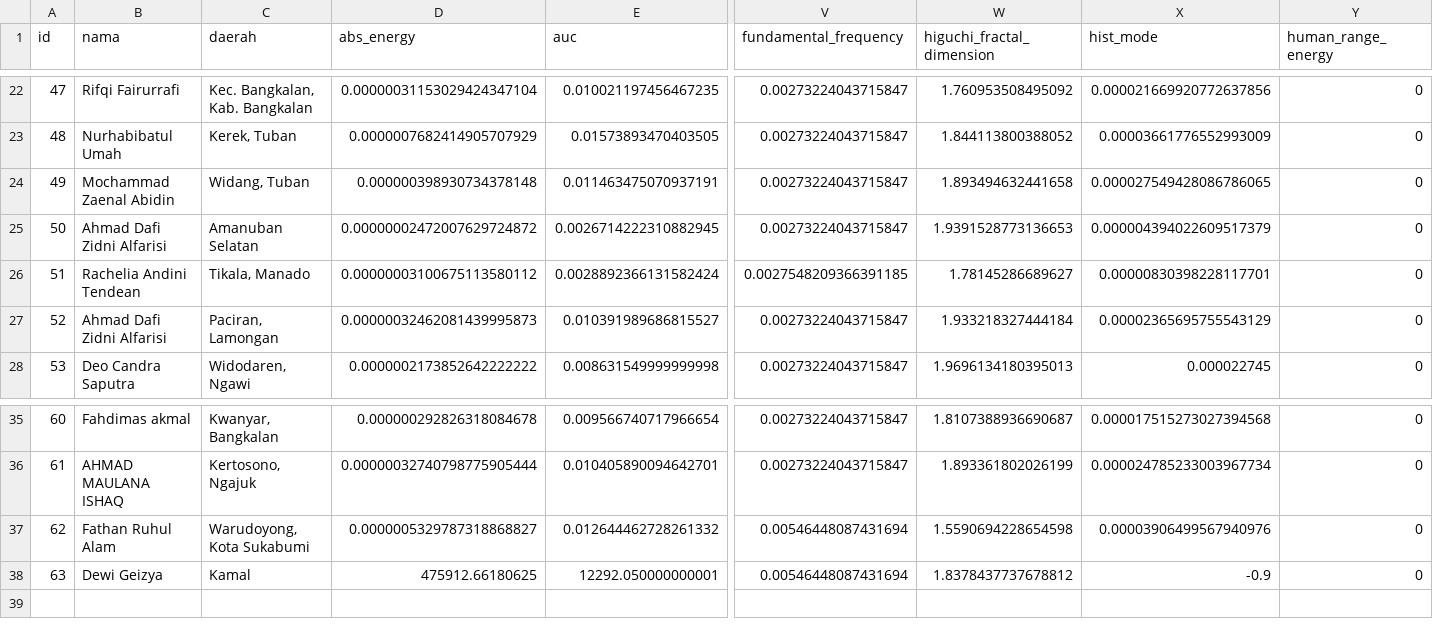
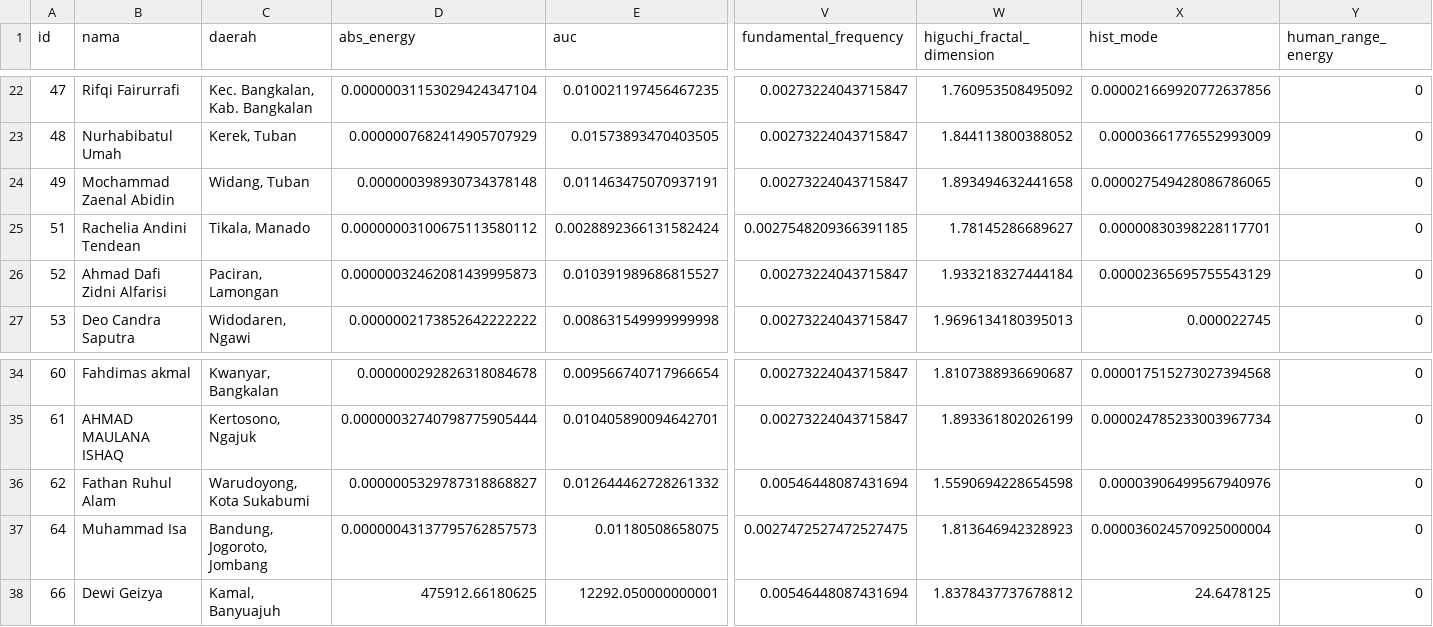
Before and after one commit to Rahardian-Ananta/PSD, a CSV file: data/downloads/ekstraksi fitur/ekstraksi_fitur_no2.csv, drawn as a sheet; only a part is shown, gaps mark what is left out; removed rows and columns are numbered as before the commit, all else as after; rows hold the shown columns only; the diff names each change by its address in the sheet, - before the commit and + after, or states it on an @@ line.

```diff
--- a/data/downloads/ekstraksi fitur/ekstraksi_fitur_no2.csv
+++ b/data/downloads/ekstraksi fitur/ekstraksi_fitur_no2.csv
-row 25: 50 | Ahmad Dafi Zidni Alfarisi | Amanuban Selatan | 0.00000002472007629724872 | 0.0026714222310882945 | 0.00273224043715847 | 1.9391528773136653 | 0.000004394022609517379 | 0
+row 37: 64 | Muhammad Isa | Bandung, Jogoroto, Jombang | 0.00000043137795762857573 | 0.01180508658075 | 0.0027472527472527475 | 1.813646942328923 | 0.000036024570925000004 | 0
-A38 (id): 63
+A38 (id): 66
-C38 (daerah): Kamal
+C38 (daerah): Kamal, Banyuajuh
-X38 (hist_mode): -0.9
+X38 (hist_mode): 24.6478125
```
Also changed, not shown: data/downloads/ekstraksi fitur/ekstraksi_fitur_co.csv, data/downloads/ekstraksi fitur/ekstraksi_fitur_so2.csv, 31 other files.
